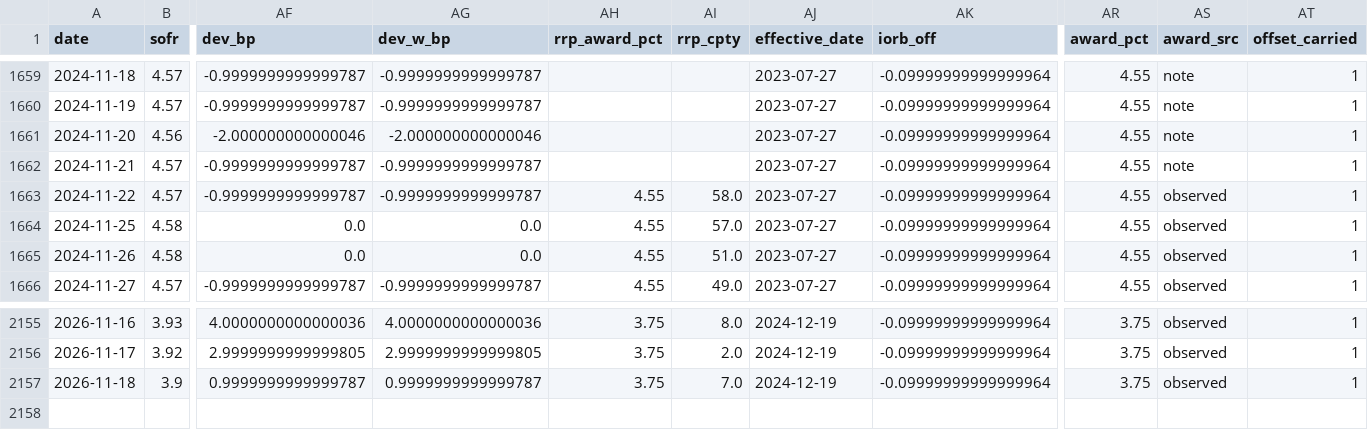
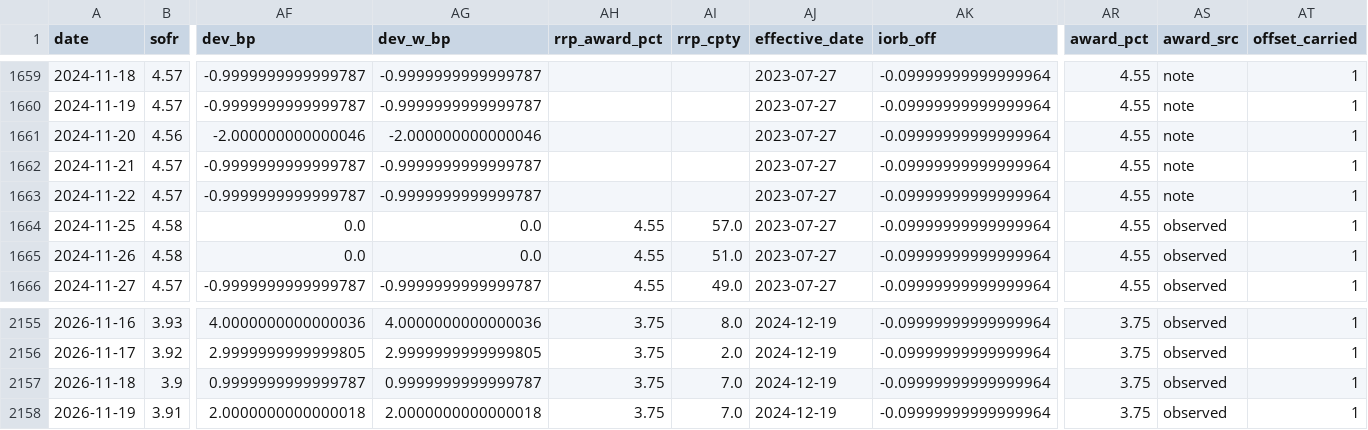
Before and after one commit to olivettieugenie-prog/repo-corridor, a CSV file: data/live/daily.csv, drawn as a sheet; only a part is shown, gaps mark what is left out; rows hold the shown columns only; the diff names each change by its address in the sheet, - before the commit and + after, or states it on an @@ line.

```diff
--- a/data/live/daily.csv
+++ b/data/live/daily.csv
-AH1663 (rrp_award_pct): 4.55
+AH1663 (rrp_award_pct): (empty)
-AI1663 (rrp_cpty): 58.0
+AI1663 (rrp_cpty): (empty)
-AS1663 (award_src): observed
+AS1663 (award_src): note
+row 2158: 2026-11-19 | 3.91 | 2.0000000000000018 | 2.0000000000000018 | 3.75 | 7.0 | 2024-12-19 | -0.09999999999999964 | 3.75 | observed | 1
```
Also changed, not shown: data/live/forecast.csv, data/live/forward.csv.
